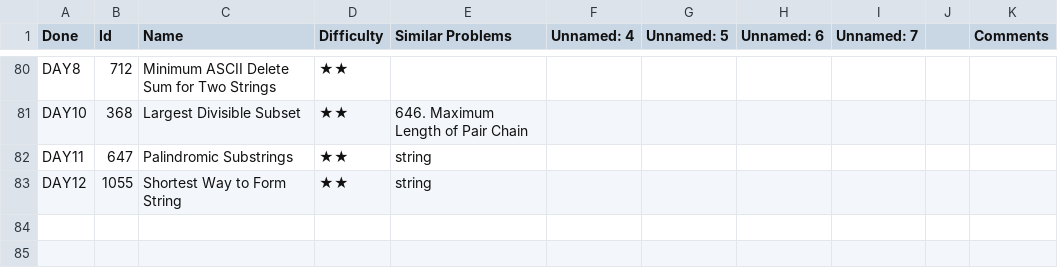
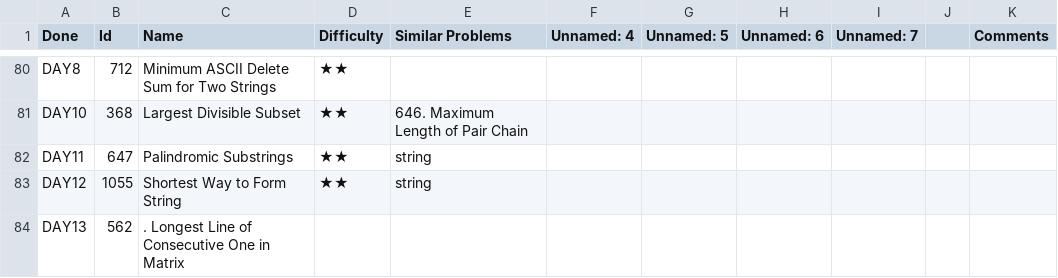
Before and after one commit to letaoZ/shua, a CSV file: DP.csv, drawn as a sheet; only a part is shown, gaps mark what is left out; the diff names each change by its address in the sheet, - before the commit and + after, or states it on an @@ line.

```diff
--- a/DP.csv
+++ b/DP.csv
+row 84: DAY13 | 562 | . Longest Line of Consecutive One in Matrix
```
Also changed, not shown: Graph_Search.csv, 4 other files.
